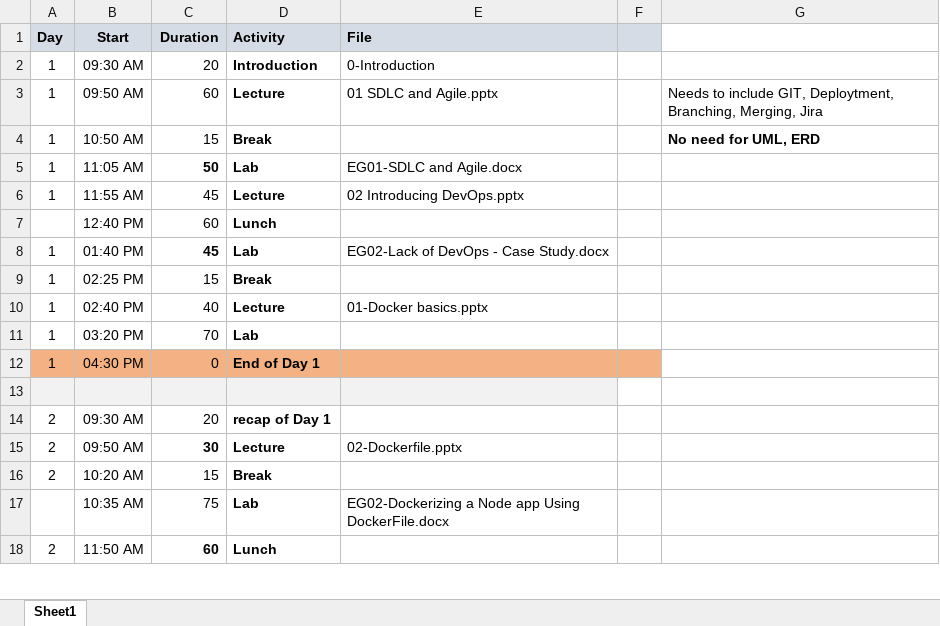
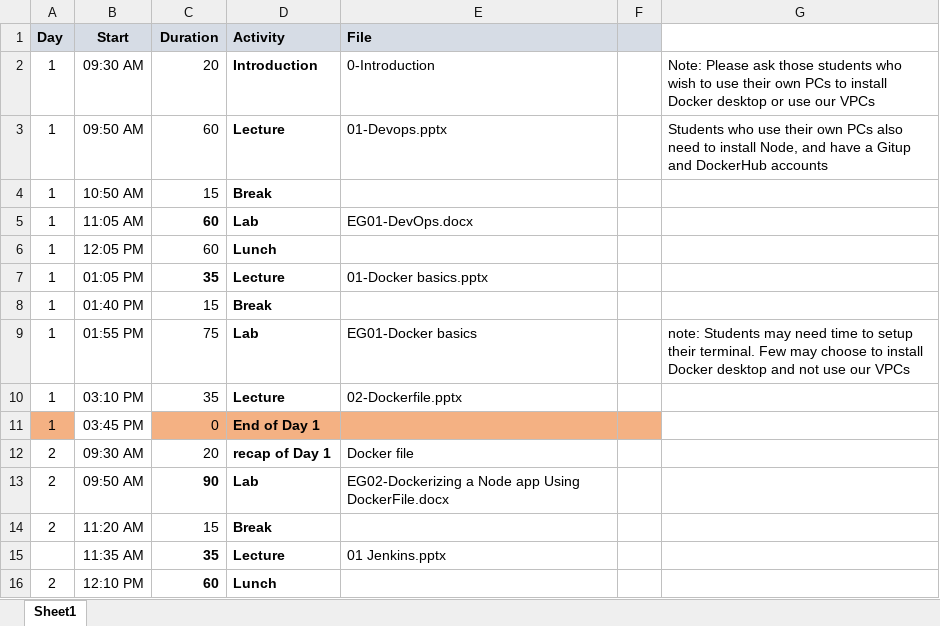
Before and after one commit to mikebaradaran/scottish-mod4, an Excel workbook: SOL M4 Scotland.xlsx, sheet Sheet1, drawn as a sheet; only a part is shown; values as stored, in another font and other column widths than the file's, no borders; charts and pictures not drawn; removed rows and columns are numbered as before the commit, all else as after; the diff covers the shown part only; the diff names each change by its address in the sheet, - before the commit and + after, or states it on an @@ line.

```diff
--- a/SOL M4 Scotland.xlsx (sheet Sheet1)
+++ b/SOL M4 Scotland.xlsx (sheet Sheet1)
-G2: (empty)
+G2: Note: Please ask those students who wish to use their own PCs to install Docker desktop or use our VPCs
-E3 (File): 01 SDLC and Agile.pptx
+E3 (File): 01-Devops.pptx
-G3: Needs to include GIT, Deploytment, Branching, Merging, Jira
+G3: Students who use their own PCs also need to install Node, and have a Gitup and DockerHub accounts
-G4: No need for UML, ERD
+G4: (empty)
-C5 (Duration): 50
+C5 (Duration): 60
-E5 (File): EG01-SDLC and Agile.docx
+E5 (File): EG01-DevOps.docx
+row 6: 1 | 12:05 PM | 60 | Lunch
-B7 (Start): 11:55 AM
+B7 (Start): 01:05 PM
-C7 (Duration): 45
+C7 (Duration): 35
-C7 bold: off
+C7 bold: on
-E7 (File): 02 Introducing DevOps.pptx
+E7 (File): 01-Docker basics.pptx
-row 7:  | 12:40 PM | 60 | Lunch
-row 8: 1 | 01:40 PM | 45 | Lab | EG02-Lack of DevOps - Case Study.docx
-B8 (Start): 02:25 PM
+B8 (Start): 01:40 PM
+row 9: 1 | 01:55 PM | 75 | Lab | EG01-Docker basics |  | note: Students may need time to setup their terminal. Few may choose to install Docker desktop and not use our VPCs
-B10 (Start): 02:40 PM
+B10 (Start): 03:10 PM
-C10 (Duration): 40
+C10 (Duration): 35
-E10 (File): 01-Docker basics.pptx
+E10 (File): 02-Dockerfile.pptx
-row 11: 1 | 03:20 PM | 70 | Lab
-B11 (Start): 04:30 PM
+B11 (Start): 03:45 PM
-B11 fill: #F4B183
+B11 fill: none
-row 13: (empty)
-E12 (File): (empty)
+E12 (File): Docker file
-C13 (Duration): 30
+C13 (Duration): 90
-D13 (Activity): Lecture
+D13 (Activity): Lab
-E13 (File): 02-Dockerfile.pptx
+E13 (File): EG02-Dockerizing a Node app Using DockerFile.docx
-B14 (Start): 10:20 AM
+B14 (Start): 11:20 AM
-row 17:  | 10:35 AM | 75 | Lab | EG02-Dockerizing a Node app Using DockerFile.docx
+row 15:  | 11:35 AM | 35 | Lecture | 01 Jenkins.pptx
-B16 (Start): 11:50 AM
+B16 (Start): 12:10 PM
```
Also changed, not shown: 1 added row, 1 removed row, 7 edited cells and cell formats elsewhere in this sheet, formulas that keep their value, charts or pictures, 4 other files.
